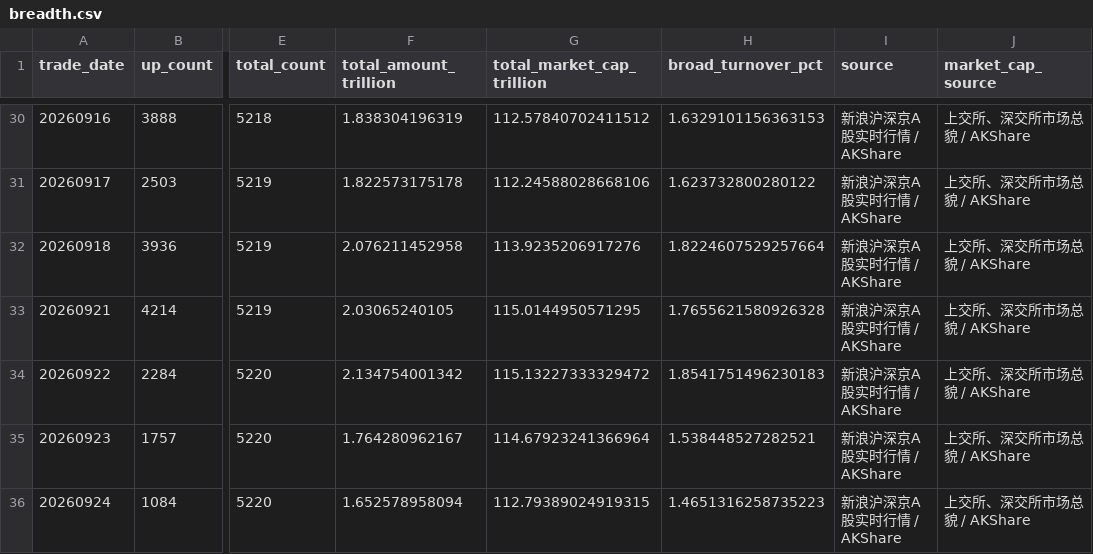
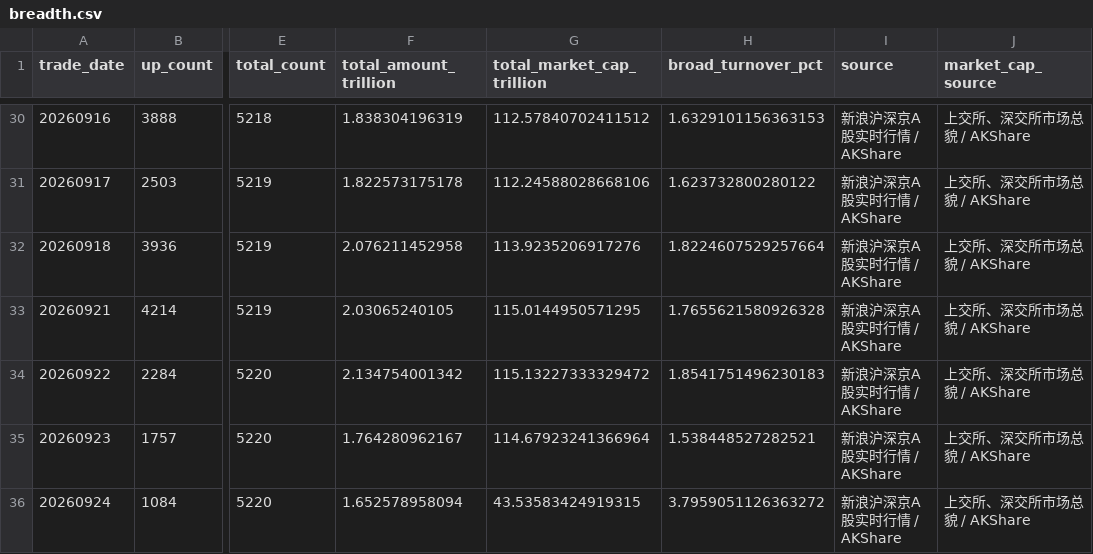
Before and after one commit to littlepeachh/macroscope-dashboard-v52, a CSV file: data/breadth.csv, drawn as a sheet; only a part is shown, gaps mark what is left out; the diff names each change by its address in the sheet, - before the commit and + after, or states it on an @@ line.

```diff
--- a/data/breadth.csv
+++ b/data/breadth.csv
-G36 (total_market_cap_trillion): 112.79389024919315
+G36 (total_market_cap_trillion): 43.53583424919315
-H36 (broad_turnover_pct): 1.4651316258735223
+H36 (broad_turnover_pct): 3.7959051126363272
```
Also changed, not shown: data/leverage.csv, 4 other files.
